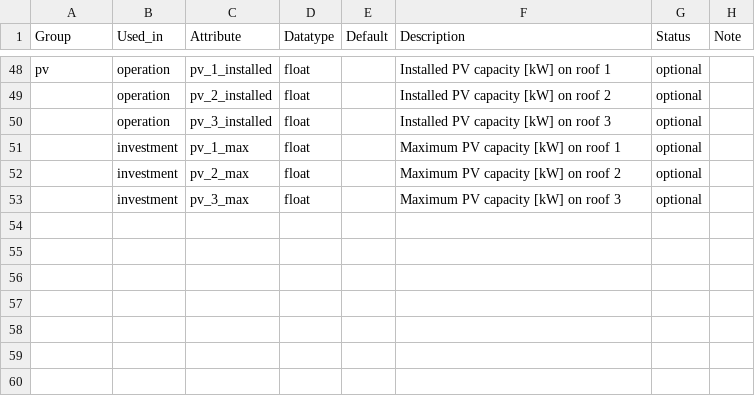
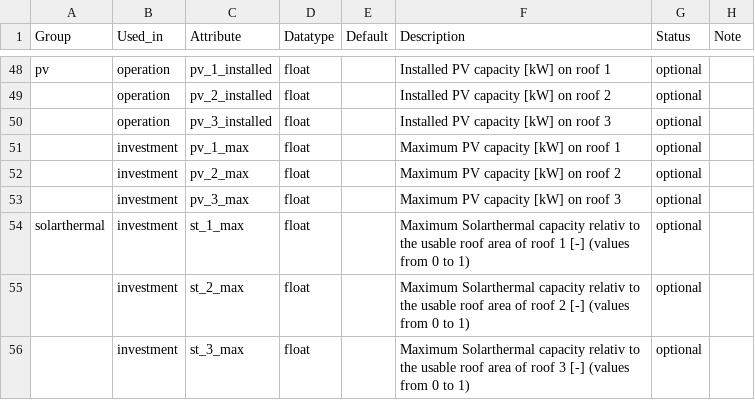
Before and after one commit to quarree100/q100opt, a CSV file: src/q100opt/building_attributes.csv, drawn as a sheet; only a part is shown, gaps mark what is left out.

Commit message:
Update attributes list

```diff
--- a/src/q100opt/building_attributes.csv
+++ b/src/q100opt/building_attributes.csv
@@ -53 +53,4 @@ pv,operation,pv_1_installed,float,,Installed PV capacity [kW] on roof 1,optional
 ,investment,pv_3_max,float,,Maximum PV capacity [kW] on roof 3,optional,
+solarthermal,investment,st_1_max,float,,Maximum Solarthermal capacity relativ to the usable roof area of roof 1 [-] (values from 0 to 1),optional,
+,investment,st_2_max,float,,Maximum Solarthermal capacity relativ to the usable roof area of roof 2 [-] (values from 0 to 1),optional,
+,investment,st_3_max,float,,Maximum Solarthermal capacity relativ to the usable roof area of roof 3 [-] (values from 0 to 1),optional,
```
